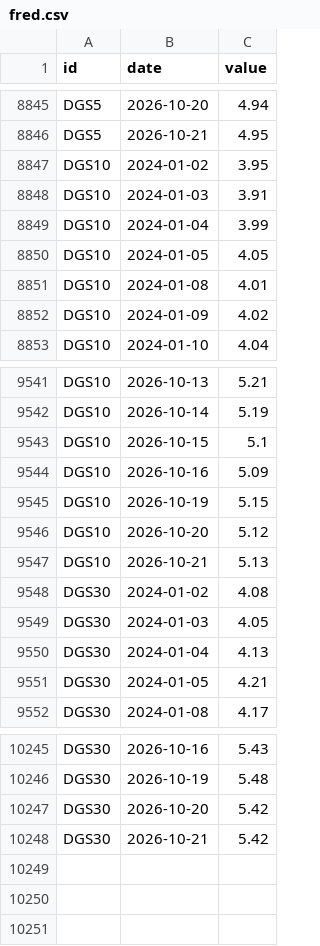
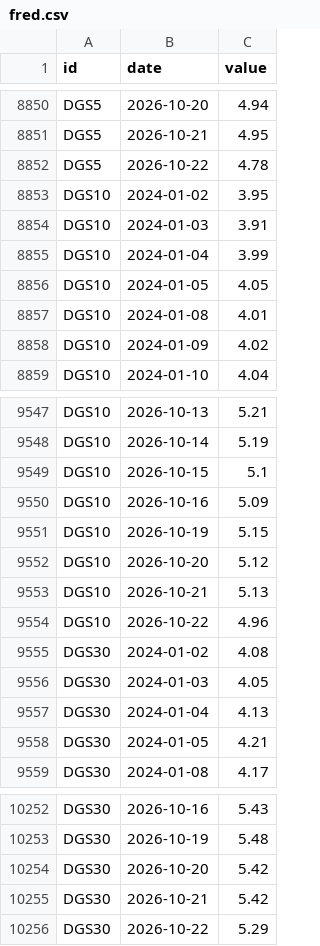
Before and after one commit to kimgun124-boop/macro-board, a CSV file: data/fred.csv, drawn as a sheet; only a part is shown, gaps mark what is left out; the diff covers the shown part only; the diff names each change by its address in the sheet, - before the commit and + after, or states it on an @@ line.

```diff
--- a/data/fred.csv
+++ b/data/fred.csv
+row 8852: DGS5 | 2026-10-22 | 4.78
+row 9554: DGS10 | 2026-10-22 | 4.96
+row 10256: DGS30 | 2026-10-22 | 5.29
```
Also changed, not shown: 5 added rows elsewhere in this file, 1 other file.
